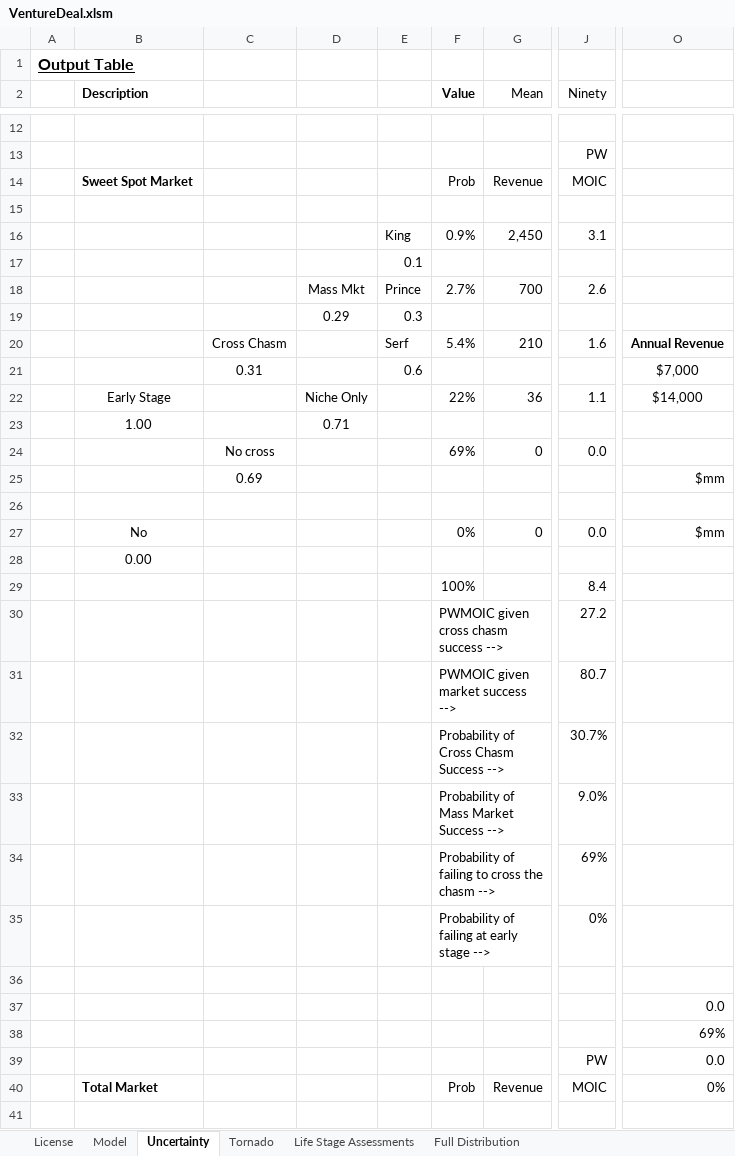
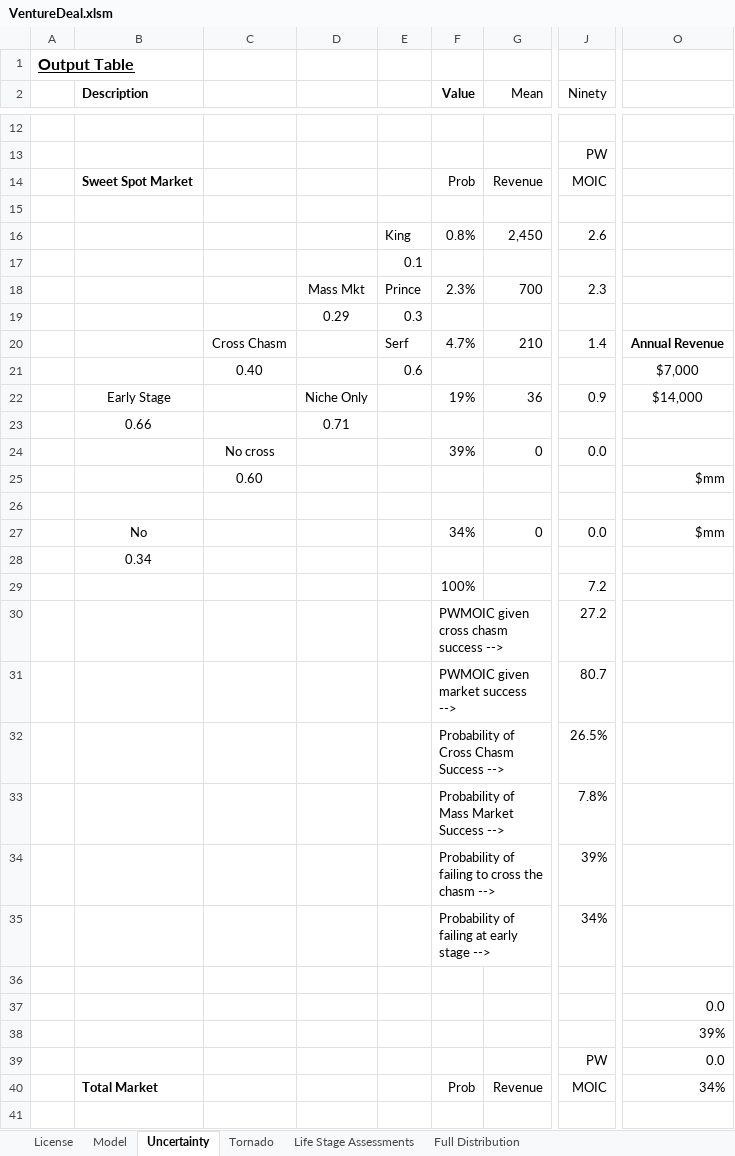
Before and after one commit to ulu-ventures/VCDA, an Excel workbook: spreadsheets/VentureDeal.xlsm, sheet Uncertainty, drawn as a sheet; only a part is shown, gaps mark what is left out; values as stored, in another font and other column widths than the file's, no borders; charts and pictures and conditional formats not drawn; the diff covers the shown part only; the diff names each change by its address in the sheet, - before the commit and + after, or states it on an @@ line.

```diff
--- a/spreadsheets/VentureDeal.xlsm (sheet Uncertainty)
+++ b/spreadsheets/VentureDeal.xlsm (sheet Uncertainty)
-F16 (Value): 0.9%
+F16 (Value): 0.8%
-J16 (Ninety): 3.1
+J16 (Ninety): 2.6
-F18 (Value): 2.7%
+F18 (Value): 2.3%
-J18 (Ninety): 2.6
+J18 (Ninety): 2.3
-F20 (Value): 5.4%
+F20 (Value): 4.7%
-J20 (Ninety): 1.6
+J20 (Ninety): 1.4
-C21: 0.31
+C21: 0.40
-F22 (Value): 22%
+F22 (Value): 19%
-J22 (Ninety): 1.1
+J22 (Ninety): 0.9
-B23 (Description): 1.00
+B23 (Description): 0.66
-F24 (Value): 69%
+F24 (Value): 39%
-C25: 0.69
+C25: 0.60
-F27 (Value): 0%
+F27 (Value): 34%
-B28 (Description): 0.00
+B28 (Description): 0.34
-J29 (Ninety): 8.4
+J29 (Ninety): 7.2
-J32 (Ninety): 30.7%
+J32 (Ninety): 26.5%
-J33 (Ninety): 9.0%
+J33 (Ninety): 7.8%
-J34 (Ninety): 69%
+J34 (Ninety): 39%
-J35 (Ninety): 0%
+J35 (Ninety): 34%
-O38: 69%
+O38: 39%
-O40: 0%
+O40: 34%
```
Also changed, not shown: 2 added rows, 2 removed rows and 18 edited cells elsewhere in this sheet, sheet Full Distribution, sheet Tornado, sheet Model, formulas that keep their value, charts or pictures.
